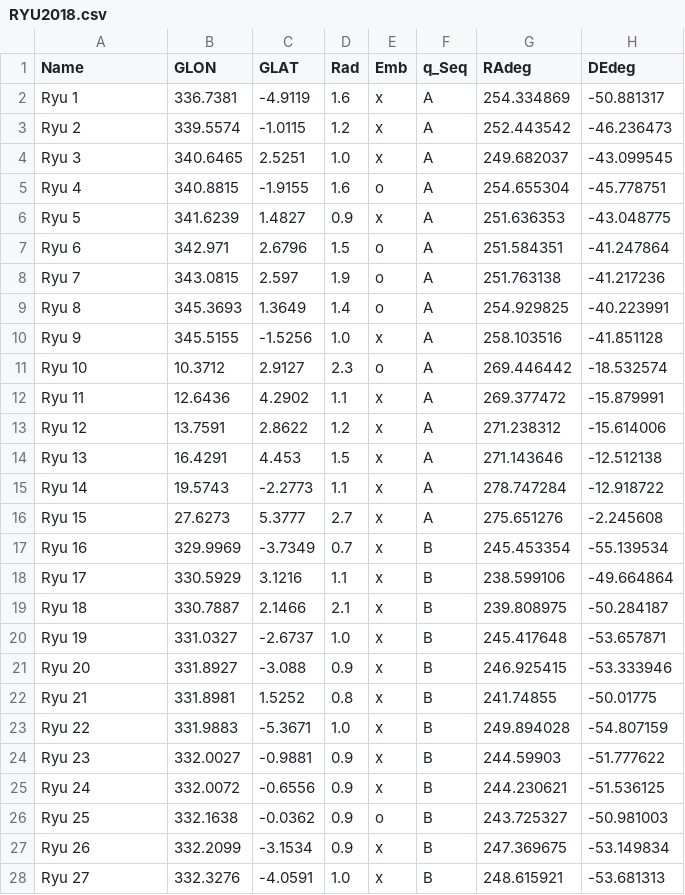
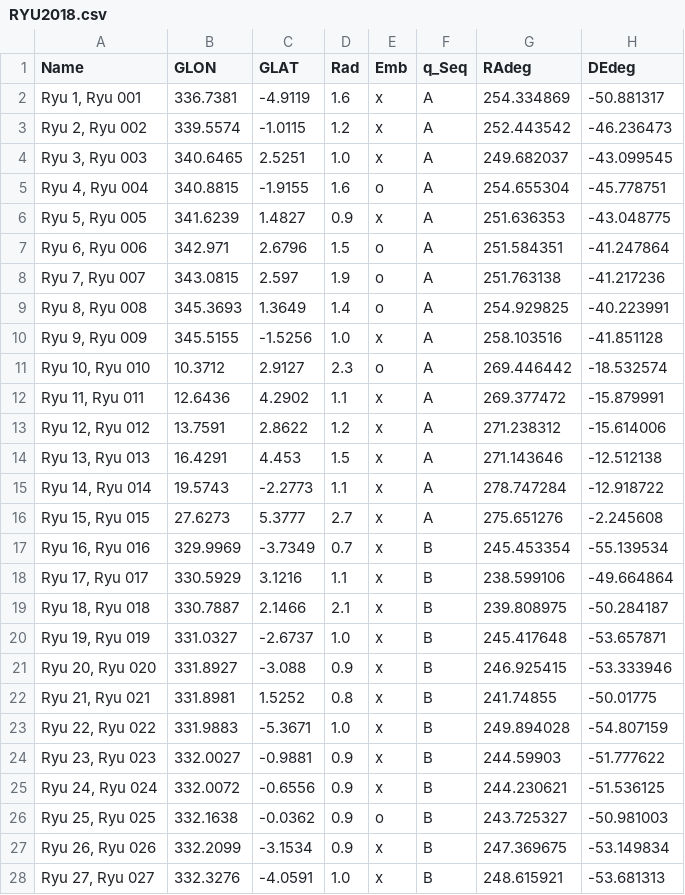
Before and after one commit to ucc23/updt_UCC, a CSV file: data/databases/RYU2018.csv, drawn as a sheet; only a part is shown; the diff covers the shown part only; the diff names each change by its address in the sheet, - before the commit and + after, or states it on an @@ line.

```diff
--- a/data/databases/RYU2018.csv
+++ b/data/databases/RYU2018.csv
-A2 (Name): Ryu 1
+A2 (Name): Ryu 1, Ryu 001
-A3 (Name): Ryu 2
+A3 (Name): Ryu 2, Ryu 002
-A4 (Name): Ryu 3
+A4 (Name): Ryu 3, Ryu 003
-A5 (Name): Ryu 4
+A5 (Name): Ryu 4, Ryu 004
-A6 (Name): Ryu 5
+A6 (Name): Ryu 5, Ryu 005
-A7 (Name): Ryu 6
+A7 (Name): Ryu 6, Ryu 006
-A8 (Name): Ryu 7
+A8 (Name): Ryu 7, Ryu 007
-A9 (Name): Ryu 8
+A9 (Name): Ryu 8, Ryu 008
-A10 (Name): Ryu 9
+A10 (Name): Ryu 9, Ryu 009
-A11 (Name): Ryu 10
+A11 (Name): Ryu 10, Ryu 010
-A12 (Name): Ryu 11
+A12 (Name): Ryu 11, Ryu 011
-A13 (Name): Ryu 12
+A13 (Name): Ryu 12, Ryu 012
-A14 (Name): Ryu 13
+A14 (Name): Ryu 13, Ryu 013
-A15 (Name): Ryu 14
+A15 (Name): Ryu 14, Ryu 014
-A16 (Name): Ryu 15
+A16 (Name): Ryu 15, Ryu 015
-A17 (Name): Ryu 16
+A17 (Name): Ryu 16, Ryu 016
-A18 (Name): Ryu 17
+A18 (Name): Ryu 17, Ryu 017
-A19 (Name): Ryu 18
+A19 (Name): Ryu 18, Ryu 018
-A20 (Name): Ryu 19
+A20 (Name): Ryu 19, Ryu 019
-A21 (Name): Ryu 20
+A21 (Name): Ryu 20, Ryu 020
-A22 (Name): Ryu 21
+A22 (Name): Ryu 21, Ryu 021
-A23 (Name): Ryu 22
+A23 (Name): Ryu 22, Ryu 022
-A24 (Name): Ryu 23
+A24 (Name): Ryu 23, Ryu 023
-A25 (Name): Ryu 24
+A25 (Name): Ryu 24, Ryu 024
-A26 (Name): Ryu 25
+A26 (Name): Ryu 25, Ryu 025
-A27 (Name): Ryu 26
+A27 (Name): Ryu 26, Ryu 026
-A28 (Name): Ryu 27
+A28 (Name): Ryu 27, Ryu 027
```
Also changed, not shown: 71 edited cells elsewhere in this file, data/all_names.csv, 9 other files.
